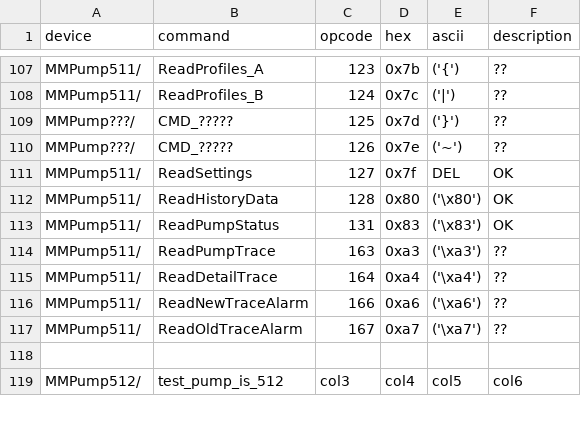
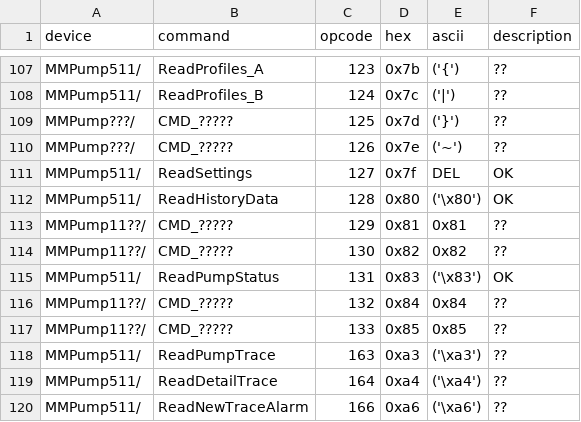
Before and after one commit to bewest/decoding-carelink, a TSV file: doc/commands.tsv, drawn as a sheet; only a part is shown, gaps mark what is left out; the shorter side is filled out with more unchanged rows.

Commit message:
speculate on a few more missing commands

```diff
--- a/doc/commands.tsv
+++ b/doc/commands.tsv
@@ -112,3 +112,7 @@ MMPump511/	ReadSettings	127	0x7f	DEL	OK
 MMPump511/	ReadHistoryData	128	0x80	('\x80')	OK
+MMPump11??/	CMD_?????	129	0x81	0x81	??
+MMPump11??/	CMD_?????	130	0x82	0x82	??
 MMPump511/	ReadPumpStatus	131	0x83	('\x83')	OK
+MMPump11??/	CMD_?????	132	0x84	0x84	??
+MMPump11??/	CMD_?????	133	0x85	0x85	??
 MMPump511/	ReadPumpTrace	163	0xa3	('\xa3')	??
```
